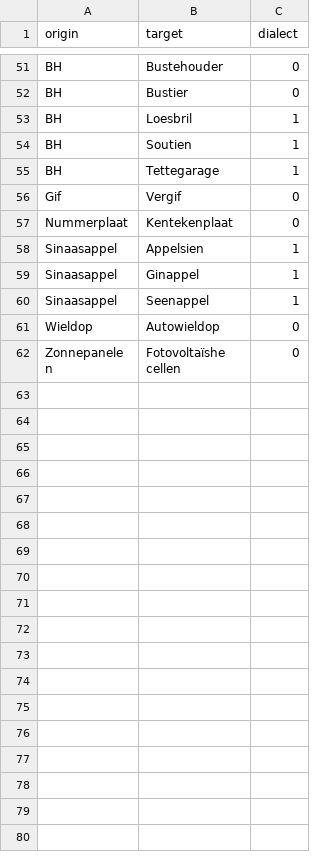
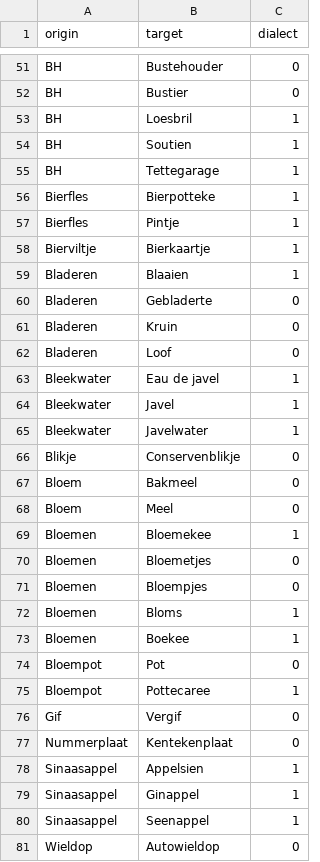
Before and after one commit to hapytex/afvalalfabet, a CSV file: data/synonyms.csv, drawn as a sheet; only a part is shown, gaps mark what is left out; the shorter side is filled out with more unchanged rows.

Commit message:
more synonyms

```diff
--- a/data/synonyms.csv
+++ b/data/synonyms.csv
@@ -55,2 +55,22 @@ BH,Soutien,1
 BH,Tettegarage,1
+Bierfles,Bierpotteke,1
+Bierfles,Pintje,1
+Bierviltje,Bierkaartje,1
+Bladeren,Blaaien,1
+Bladeren,Gebladerte,0
+Bladeren,Kruin,0
+Bladeren,Loof,0
+Bleekwater,Eau de javel,1
+Bleekwater,Javel,1
+Bleekwater,Javelwater,1
+Blikje,Conservenblikje,0
+Bloem,Bakmeel,0
+Bloem,Meel,0
+Bloemen,Bloemekee,1
+Bloemen,Bloemetjes,0
+Bloemen,Bloempjes,0
+Bloemen,Bloms,1
+Bloemen,Boekee,1
+Bloempot,Pot,0
+Bloempot,Pottecaree,1
 Gif,Vergif,0
```
Also changed, not shown: data/data.csv.
